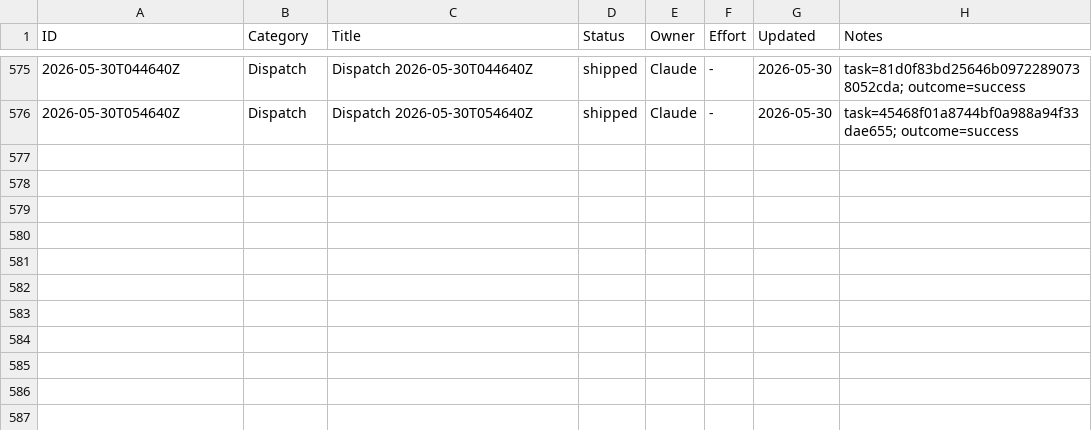
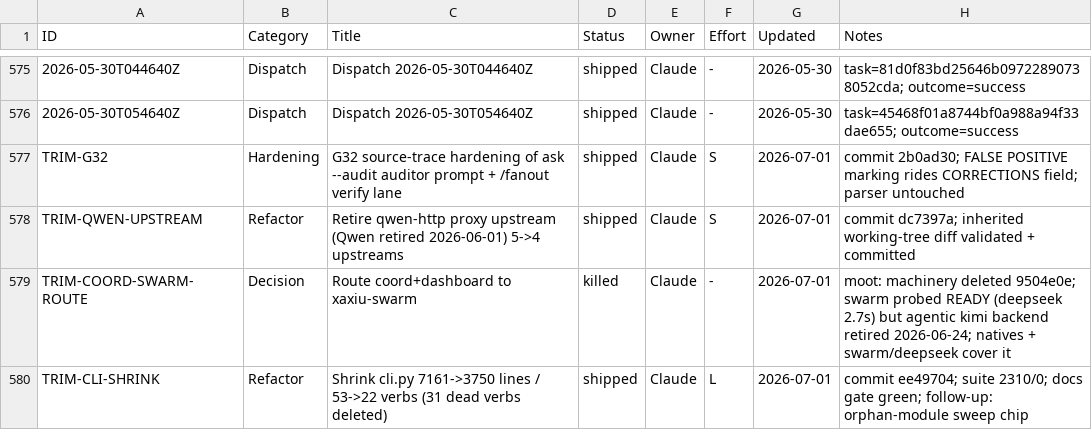
Before and after one commit to xaxiuegg/xaxiu-harness, a CSV file: coord/STATUS.csv, drawn as a sheet; only a part is shown, gaps mark what is left out; the diff names each change by its address in the sheet, - before the commit and + after, or states it on an @@ line.

```diff
--- a/coord/STATUS.csv
+++ b/coord/STATUS.csv
+row 577: TRIM-G32 | Hardening | G32 source-trace hardening of ask --audit auditor prompt + /fanout verify lane | shipped | Claude | S | 2026-07-01 | commit 2b0ad30; FALSE POSITIVE marking rides CORRECTIONS field; parser untouched
+row 578: TRIM-QWEN-UPSTREAM | Refactor | Retire qwen-http proxy upstream (Qwen retired 2026-06-01) 5->4 upstreams | shipped | Claude | S | 2026-07-01 | commit dc7397a; inherited working-tree diff validated + committed
+row 579: TRIM-COORD-SWARM-ROUTE | Decision | Route coord+dashboard to xaxiu-swarm | killed | Claude | - | 2026-07-01 | moot: machinery deleted 9504e0e; swarm probed READY (deepseek 2.7s) but agentic kimi backend retired 2026-06-24; natives + swarm/deepseek cover it
+row 580: TRIM-CLI-SHRINK | Refactor | Shrink cli.py 7161->3750 lines / 53->22 verbs (31 dead verbs deleted) | shipped | Claude | L | 2026-07-01 | commit ee49704; suite 2310/0; docs gate green; follow-up: orphan-module sweep chip
```
Also changed, not shown: 1 other file.
